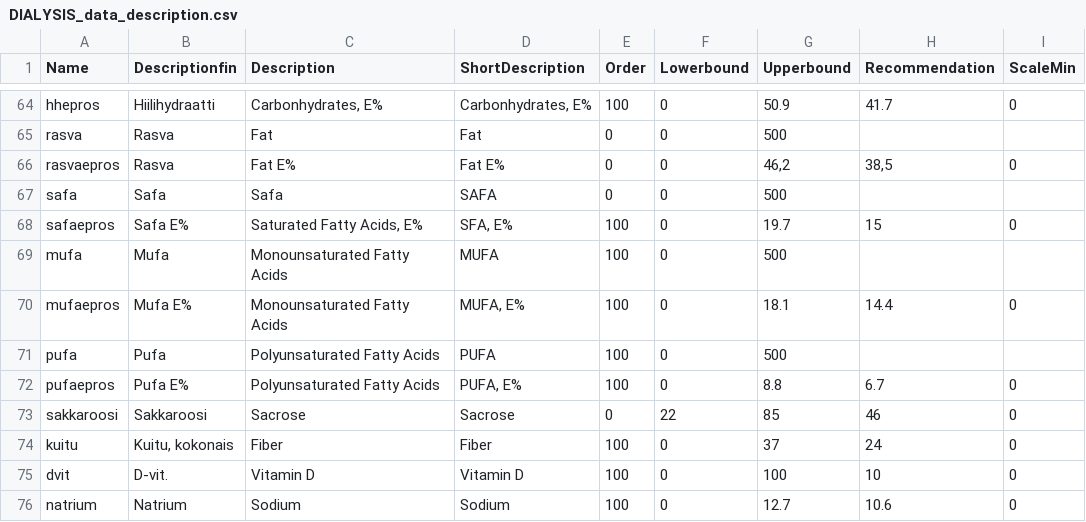
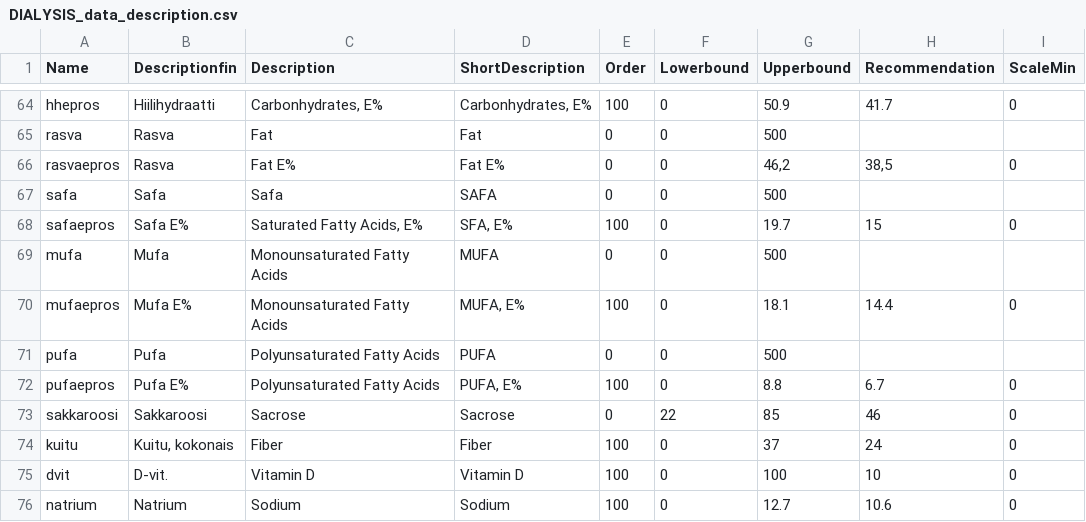
Before and after one commit to turkiaj/personal-diet-inference, a CSV file: data/DIALYSIS_data_description.csv, drawn as a sheet; only a part is shown, gaps mark what is left out; the diff names each change by its address in the sheet, - before the commit and + after, or states it on an @@ line.

Commit message:
Recommendation table added

```diff
--- a/data/DIALYSIS_data_description.csv
+++ b/data/DIALYSIS_data_description.csv
-E69 (Order): 100
+E69 (Order): 0
-E71 (Order): 100
+E71 (Order): 0
```
Also changed, not shown: 2 other files.
